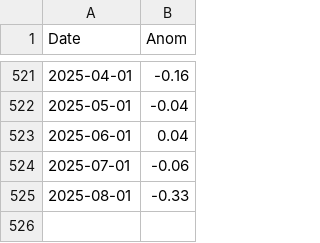
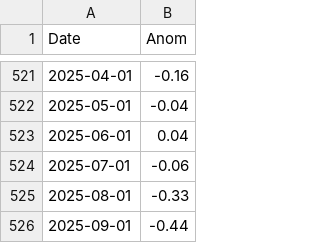
Before and after one commit to everval/Global-Temperature-Anomalies, a CSV file: data/Nino_data.csv, drawn as a sheet; only a part is shown, gaps mark what is left out.

```diff
--- a/data/Nino_data.csv
+++ b/data/Nino_data.csv
@@ -525 +525,2 @@ Date,Anom
 2025-08-01,-0.33
+2025-09-01,-0.44
```
Also changed, not shown: data/HadCRUT5_global_monthly_average.csv, 7 other files.
